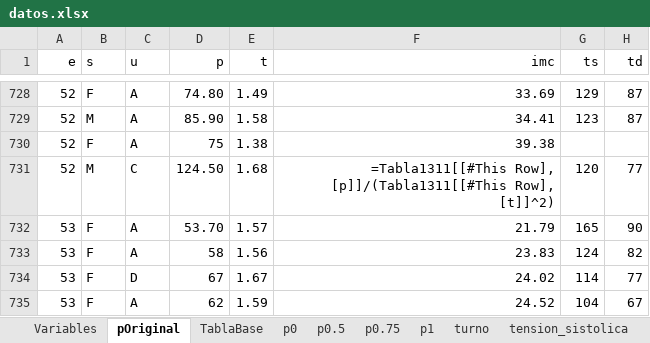
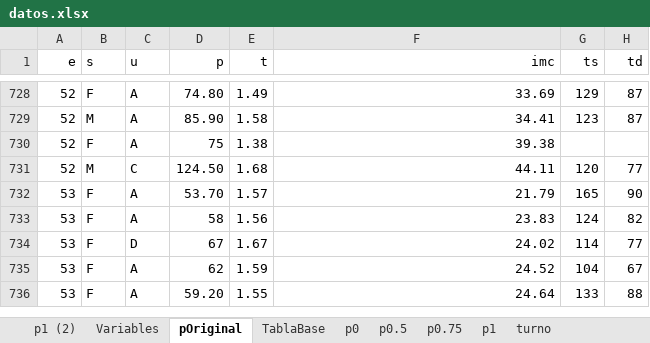
Before and after one commit to paco-da/utilidad_clinica_ml, an Excel workbook: datos.xlsx, sheet pOriginal, drawn as a sheet; only a part is shown, gaps mark what is left out; the shorter side is filled out with more unchanged rows; values as stored, in another font and other column widths than the file's, no borders; formulas without a stored value are shown as written; table styles not drawn; the diff names each change by its address in the sheet, - before the commit and + after, or states it on an @@ line.

```diff
--- a/datos.xlsx (sheet pOriginal)
+++ b/datos.xlsx (sheet pOriginal)
+sheet tab: p1 (2)
-F731 (imc): =Tabla1311[[#This Row], [p]]/(Tabla1311[[#This Row], [t]]^2)
+F731 (imc): 44.11
```
Also changed, not shown: sheet p0.75, hidden cells, resultadospython.xlsx.
